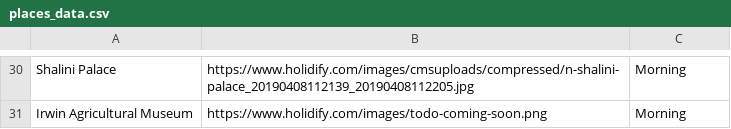
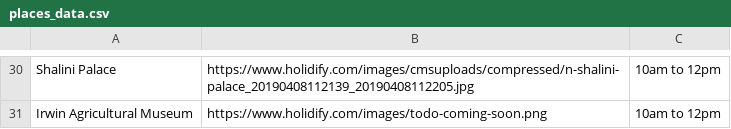
Before and after one commit to Sushant092003/Journey_Craft, a CSV file: app/src/main/assets/places_data.csv, drawn as a sheet; only a part is shown, gaps mark what is left out; the diff covers the shown part only; the diff names each change by its address in the sheet, - before the commit and + after, or states it on an @@ line.

```diff
--- a/app/src/main/assets/places_data.csv
+++ b/app/src/main/assets/places_data.csv
-C30:C31: Morning
+C30:C31: 10am to 12pm
```
Also changed, not shown: 28 edited cells elsewhere in this file, 14 other files.
